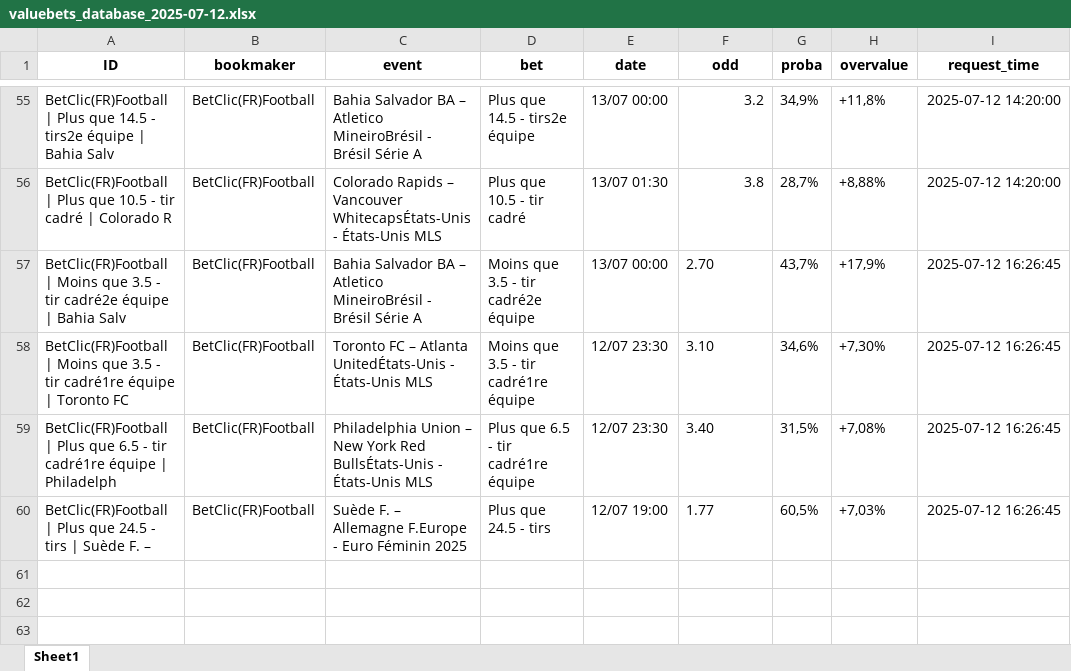
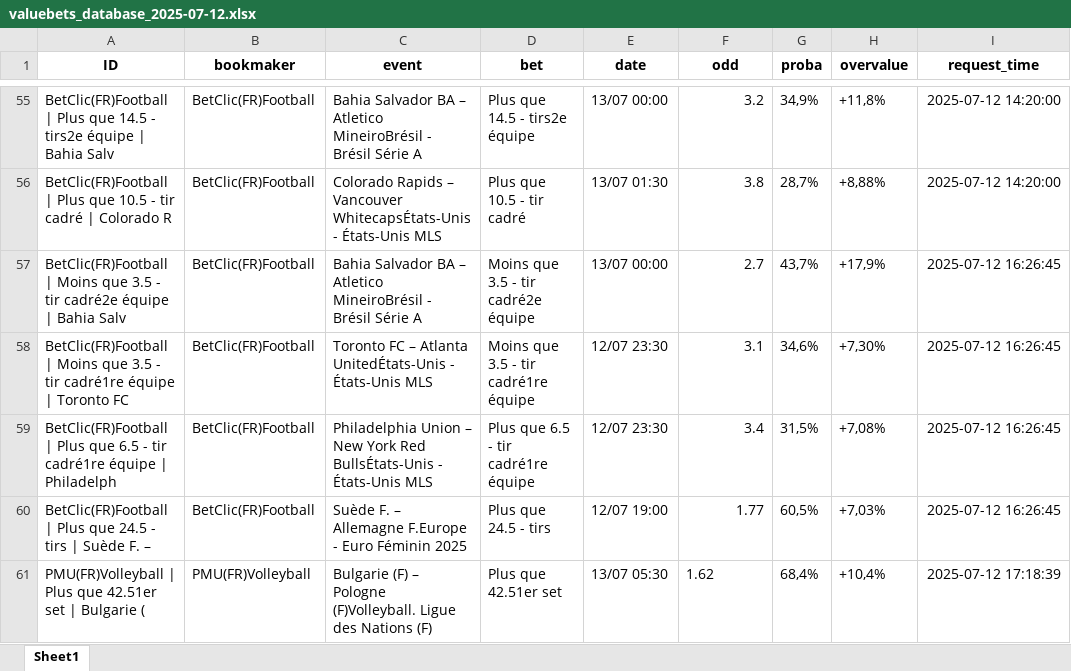
Before and after one commit to mdujardin3007/betting_scrapping, an Excel workbook: data/valuebets_database_2025-07-12.xlsx, sheet Sheet1, drawn as a sheet; only a part is shown, gaps mark what is left out; values as stored, in another font and other column widths than the file's, no borders; the diff names each change by its address in the sheet, - before the commit and + after, or states it on an @@ line.

Commit message:
Mise à jour des données valuebets

```diff
--- a/data/valuebets_database_2025-07-12.xlsx (sheet Sheet1)
+++ b/data/valuebets_database_2025-07-12.xlsx (sheet Sheet1)
-F57 (odd): 2.70
+F57 (odd): 2.7
-F58 (odd): 3.10
+F58 (odd): 3.1
-F59 (odd): 3.40
+F59 (odd): 3.4
-F60 alignment: left
+F60 alignment: right
+row 61: PMU(FR)Volleyball | Plus que 42.51er set | Bulgarie ( | PMU(FR)Volleyball | Bulgarie (F) – Pologne (F)Volleyball. Ligue des Nations (F) | Plus que 42.51er set | 13/07 05:30 | 1.62 | 68,4% | +10,4% | 2025-07-12 17:18:39
```
